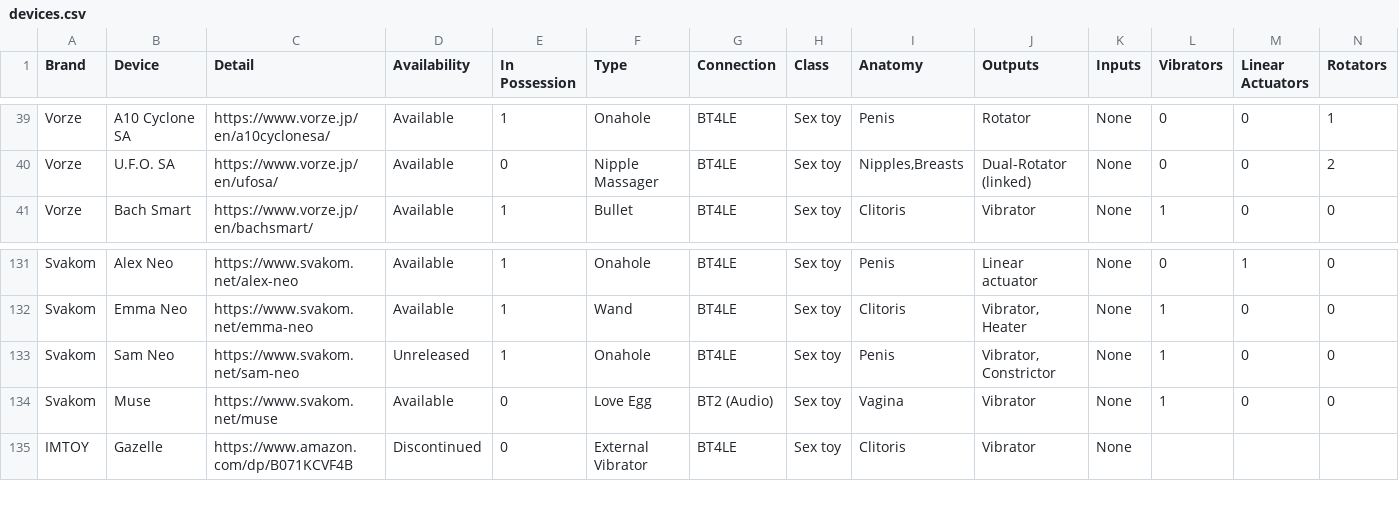
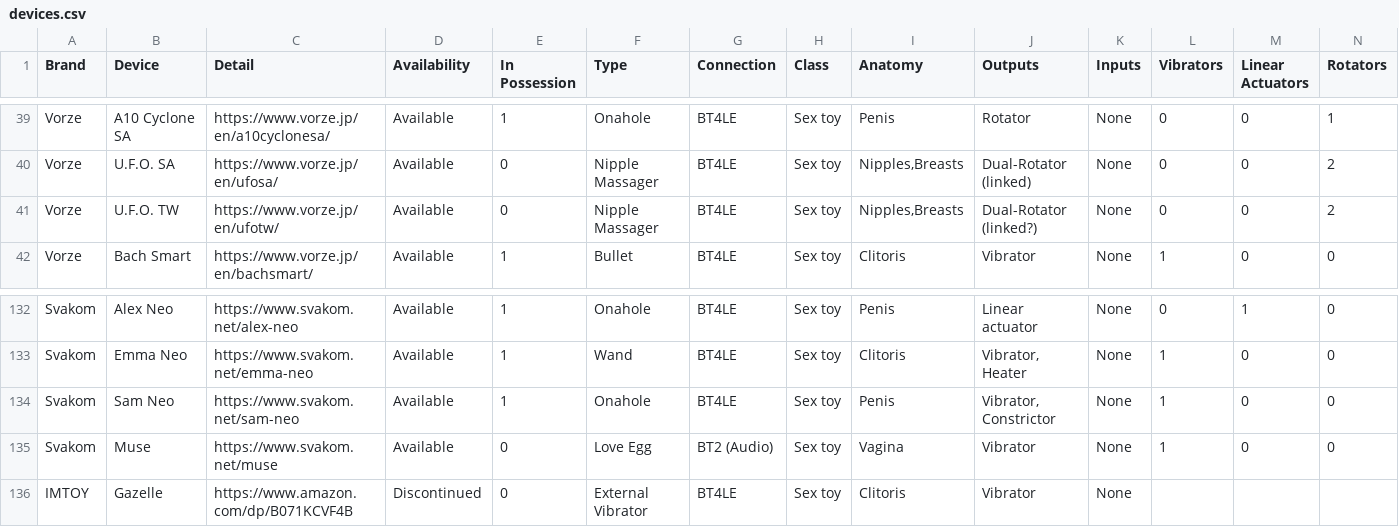
Before and after one commit to blackspherefollower/IoSTIndex, a CSV file: src/data/devices.csv, drawn as a sheet; only a part is shown, gaps mark what is left out; addresses are those after the commit; rows hold the shown columns only; the diff names each change by its address in the sheet, - before the commit and + after, or states it on an @@ line.

```diff
--- a/src/data/devices.csv
+++ b/src/data/devices.csv
+row 41: Vorze | U.F.O. TW | https://www.vorze.jp/en/ufotw/ | Available | 0 | Nipple Massager | BT4LE | Sex toy | Nipples,Breasts | Dual-Rotator (linked?) | None | 0 | 0 | 2
-D134 (Availability): Unreleased
+D134 (Availability): Available
```
